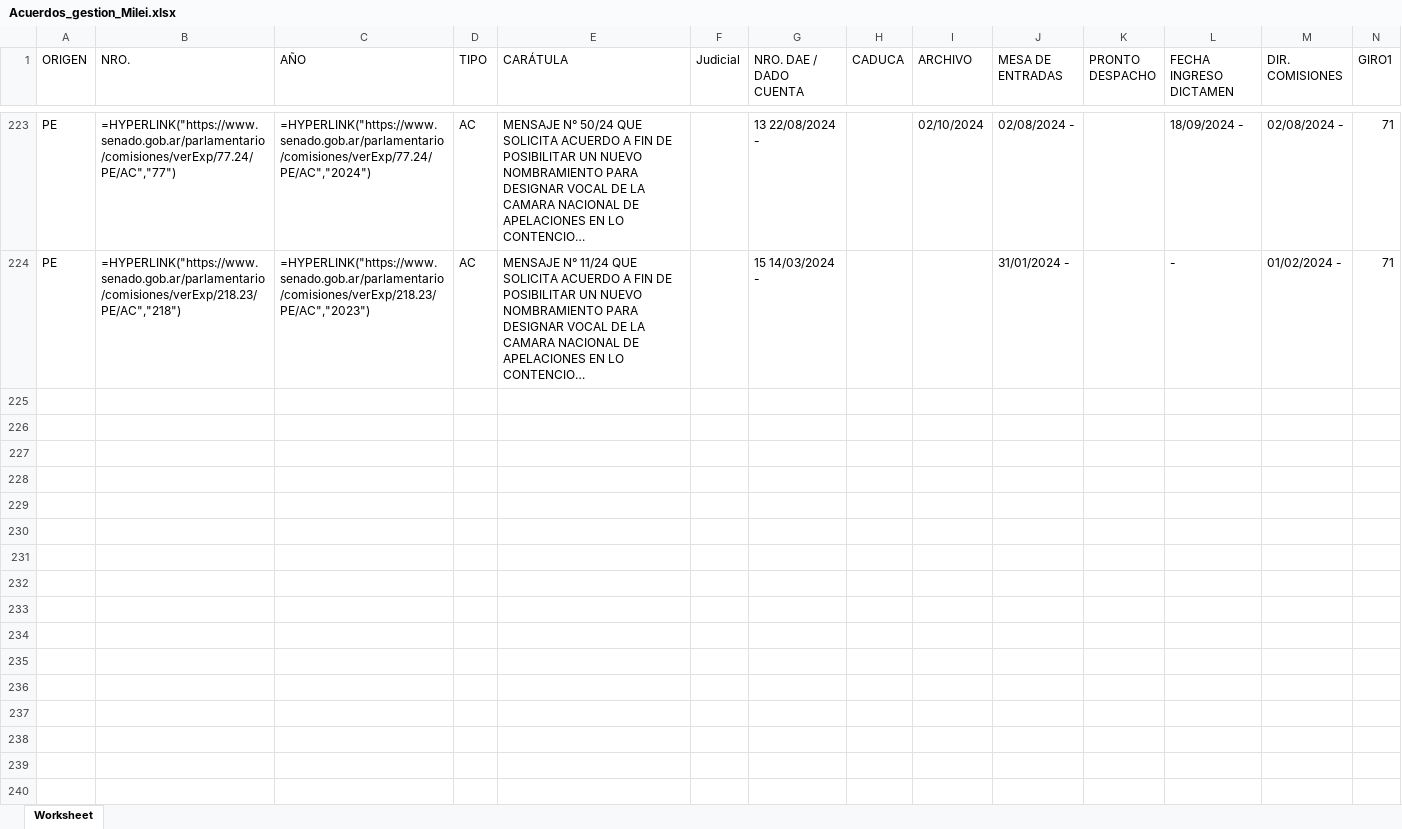
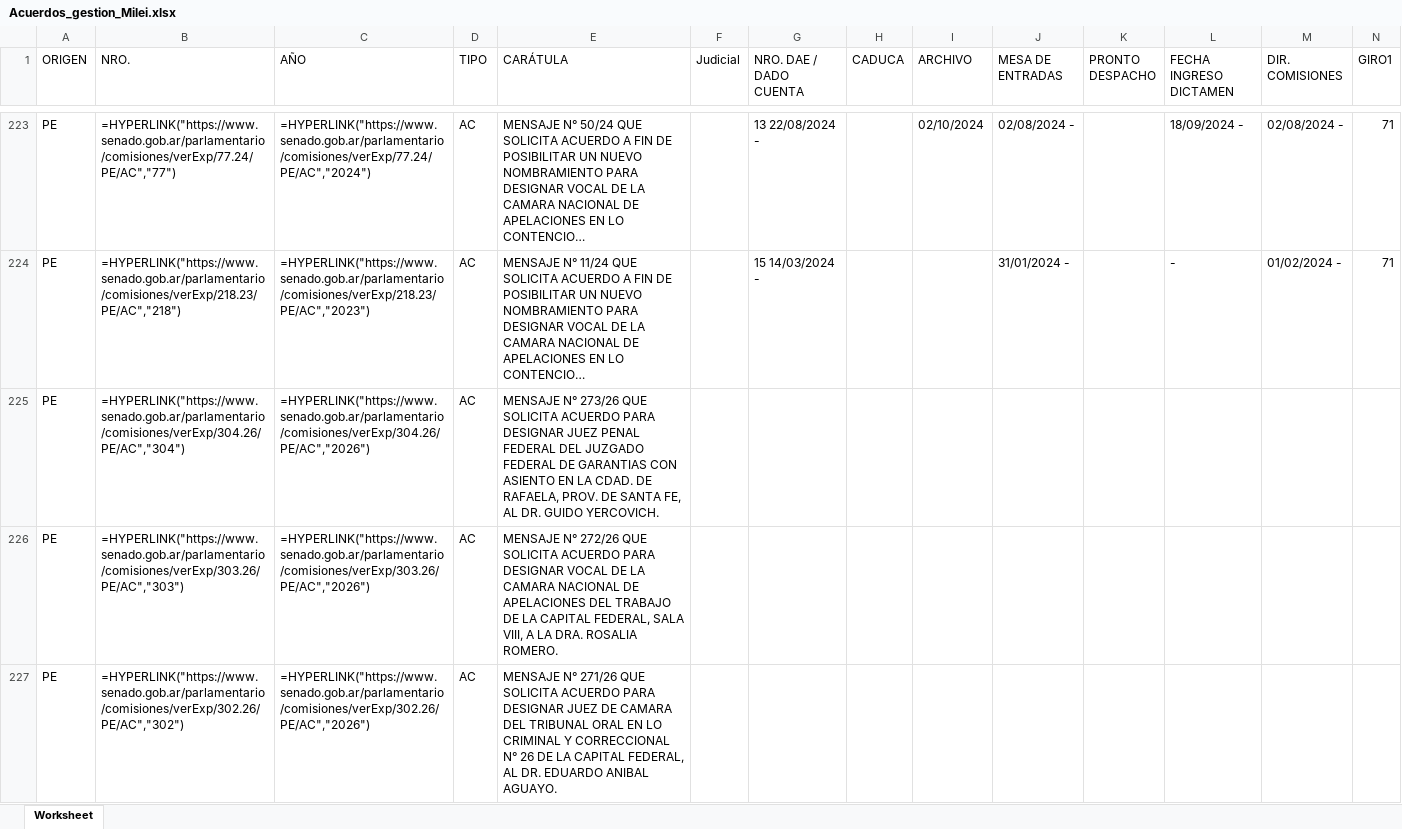
Before and after one commit to bonifaciomariano/Pliegos-Poder-Judicial, an Excel workbook: Acuerdos_gestion_Milei.xlsx, sheet Worksheet, drawn as a sheet; only a part is shown, gaps mark what is left out; long unchanged cells end in …; values as stored, in another font and other column widths than the file's, no borders; formulas without a stored value are shown as written; rows hold the shown columns only; the diff covers the shown part only; the diff names each change by its address in the sheet, - before the commit and + after, or states it on an @@ line.

```diff
--- a/Acuerdos_gestion_Milei.xlsx (sheet Worksheet)
+++ b/Acuerdos_gestion_Milei.xlsx (sheet Worksheet)
+row 225: PE | =HYPERLINK("https://www.senado.gob.ar/parlamentario/comisiones/verExp/304.26/PE/AC","304") | =HYPERLINK("https://www.senado.gob.ar/parlamentario/comisiones/verExp/304.26/PE/AC","2026") | AC | MENSAJE N° 273/26 QUE SOLICITA ACUERDO PARA DESIGNAR JUEZ PENAL FEDERAL DEL JUZGADO FEDERAL DE GARANTIAS CON ASIENTO EN LA CDAD. DE RAFAELA, PROV. DE SANTA FE, AL DR. GUIDO YERCOVICH.
+row 226: PE | =HYPERLINK("https://www.senado.gob.ar/parlamentario/comisiones/verExp/303.26/PE/AC","303") | =HYPERLINK("https://www.senado.gob.ar/parlamentario/comisiones/verExp/303.26/PE/AC","2026") | AC | MENSAJE N° 272/26 QUE SOLICITA ACUERDO PARA DESIGNAR VOCAL DE LA CAMARA NACIONAL DE APELACIONES DEL TRABAJO DE LA CAPITAL FEDERAL, SALA VIII, A LA DRA. ROSALIA ROMERO.
+row 227: PE | =HYPERLINK("https://www.senado.gob.ar/parlamentario/comisiones/verExp/302.26/PE/AC","302") | =HYPERLINK("https://www.senado.gob.ar/parlamentario/comisiones/verExp/302.26/PE/AC","2026") | AC | MENSAJE N° 271/26 QUE SOLICITA ACUERDO PARA DESIGNAR JUEZ DE CAMARA DEL TRIBUNAL ORAL EN LO CRIMINAL Y CORRECCIONAL N° 26 DE LA CAPITAL FEDERAL, AL DR. EDUARDO ANIBAL AGUAYO.
```
Also changed, not shown: 2 added rows elsewhere in this sheet, 2 other files.
